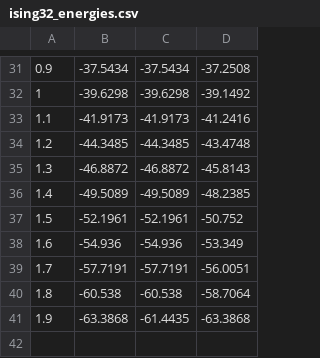
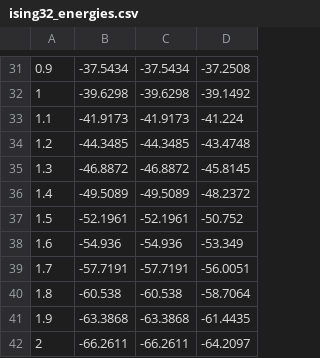
Before and after one commit to BurgerAndreas/itensor-excited-states, a CSV file: logs/ising32_energies.csv, drawn as a sheet; only a part is shown, gaps mark what is left out; the diff covers the shown part only.

```diff
--- a/logs/ising32_energies.csv
+++ b/logs/ising32_energies.csv
@@ -32,6 +32,6 @@
 1,-39.6298,-39.6298,-39.1492
-1.1,-41.9173,-41.9173,-41.2416
+1.1,-41.9173,-41.9173,-41.224
 1.2,-44.3485,-44.3485,-43.4748
-1.3,-46.8872,-46.8872,-45.8143
-1.4,-49.5089,-49.5089,-48.2385
+1.3,-46.8872,-46.8872,-45.8145
+1.4,-49.5089,-49.5089,-48.2372
 1.5,-52.1961,-52.1961,-50.752
@@ -40,2 +40,3 @@
 1.8,-60.538,-60.538,-58.7064
-1.9,-63.3868,-61.4435,-63.3868
+1.9,-63.3868,-63.3868,-61.4435
+2,-66.2611,-66.2611,-64.2097
```
Also changed, not shown: 25 edited cells elsewhere in this file, 11 other files.
